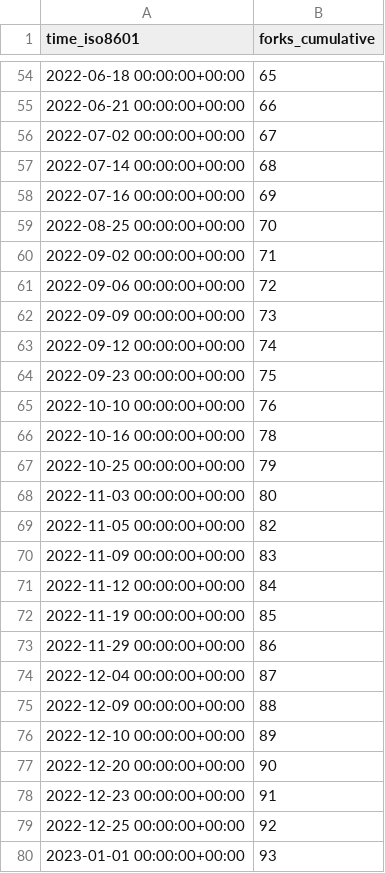
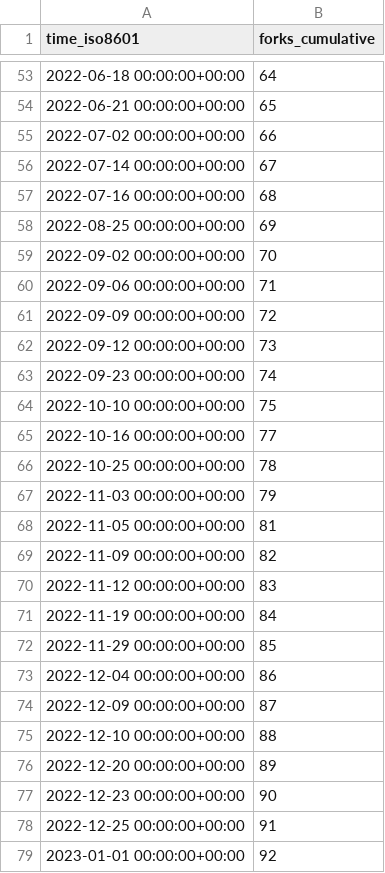
Before and after one commit to mathesar-foundation/mathesar, a CSV file: centerofci/mathesar/ghrs-data/forks.csv, drawn as a sheet; only a part is shown, gaps mark what is left out; the diff covers the shown part only.

```diff
--- a/centerofci/mathesar/ghrs-data/forks.csv
+++ b/centerofci/mathesar/ghrs-data/forks.csv
@@ -54,27 +53,27 @@ time_iso8601,forks_cumulative
-2022-06-18 00:00:00+00:00,65
-2022-06-21 00:00:00+00:00,66
-2022-07-02 00:00:00+00:00,67
-2022-07-14 00:00:00+00:00,68
-2022-07-16 00:00:00+00:00,69
-2022-08-25 00:00:00+00:00,70
-2022-09-02 00:00:00+00:00,71
-2022-09-06 00:00:00+00:00,72
-2022-09-09 00:00:00+00:00,73
-2022-09-12 00:00:00+00:00,74
-2022-09-23 00:00:00+00:00,75
-2022-10-10 00:00:00+00:00,76
-2022-10-16 00:00:00+00:00,78
-2022-10-25 00:00:00+00:00,79
-2022-11-03 00:00:00+00:00,80
-2022-11-05 00:00:00+00:00,82
-2022-11-09 00:00:00+00:00,83
-2022-11-12 00:00:00+00:00,84
-2022-11-19 00:00:00+00:00,85
-2022-11-29 00:00:00+00:00,86
-2022-12-04 00:00:00+00:00,87
-2022-12-09 00:00:00+00:00,88
-2022-12-10 00:00:00+00:00,89
-2022-12-20 00:00:00+00:00,90
-2022-12-23 00:00:00+00:00,91
-2022-12-25 00:00:00+00:00,92
-2023-01-01 00:00:00+00:00,93
+2022-06-18 00:00:00+00:00,64
+2022-06-21 00:00:00+00:00,65
+2022-07-02 00:00:00+00:00,66
+2022-07-14 00:00:00+00:00,67
+2022-07-16 00:00:00+00:00,68
+2022-08-25 00:00:00+00:00,69
+2022-09-02 00:00:00+00:00,70
+2022-09-06 00:00:00+00:00,71
+2022-09-09 00:00:00+00:00,72
+2022-09-12 00:00:00+00:00,73
+2022-09-23 00:00:00+00:00,74
+2022-10-10 00:00:00+00:00,75
+2022-10-16 00:00:00+00:00,77
+2022-10-25 00:00:00+00:00,78
+2022-11-03 00:00:00+00:00,79
+2022-11-05 00:00:00+00:00,81
+2022-11-09 00:00:00+00:00,82
+2022-11-12 00:00:00+00:00,83
+2022-11-19 00:00:00+00:00,84
+2022-11-29 00:00:00+00:00,85
+2022-12-04 00:00:00+00:00,86
+2022-12-09 00:00:00+00:00,87
+2022-12-10 00:00:00+00:00,88
+2022-12-20 00:00:00+00:00,89
+2022-12-23 00:00:00+00:00,90
+2022-12-25 00:00:00+00:00,91
+2023-01-01 00:00:00+00:00,92
```
Also changed, not shown: 1 added row, 1 removed row and 126 edited cells elsewhere in this file, centerofci/mathesar/ghrs-data/stargazers.csv.
